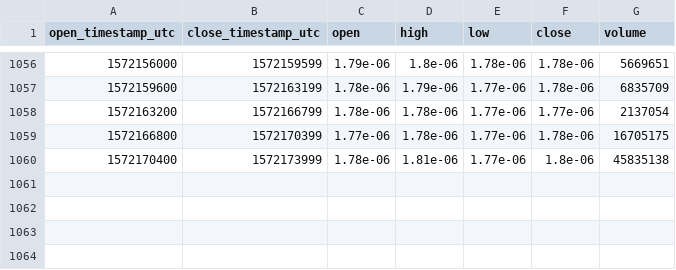
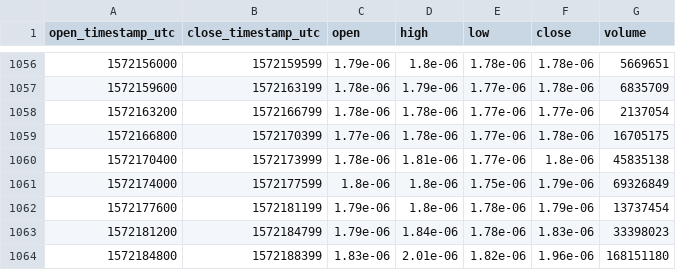
Before and after one commit to cryptobigbro/bitmex-TRXZ19, a CSV file: bitmex-TRXZ19-1h.csv, drawn as a sheet; only a part is shown, gaps mark what is left out.

Commit message:
Update OHLCV data.

```diff
--- a/bitmex-TRXZ19-1h.csv
+++ b/bitmex-TRXZ19-1h.csv
@@ -1060 +1060,5 @@ open_timestamp_utc,close_timestamp_utc,open,high,low,close,volume
 1572170400,1572173999,1.78e-06,1.81e-06,1.77e-06,1.8e-06,45835138
+1572174000,1572177599,1.8e-06,1.8e-06,1.75e-06,1.79e-06,69326849
+1572177600,1572181199,1.79e-06,1.8e-06,1.78e-06,1.79e-06,13737454
+1572181200,1572184799,1.79e-06,1.84e-06,1.78e-06,1.83e-06,33398023
+1572184800,1572188399,1.83e-06,2.01e-06,1.82e-06,1.96e-06,168151180
```
Also changed, not shown: 1 other file.
